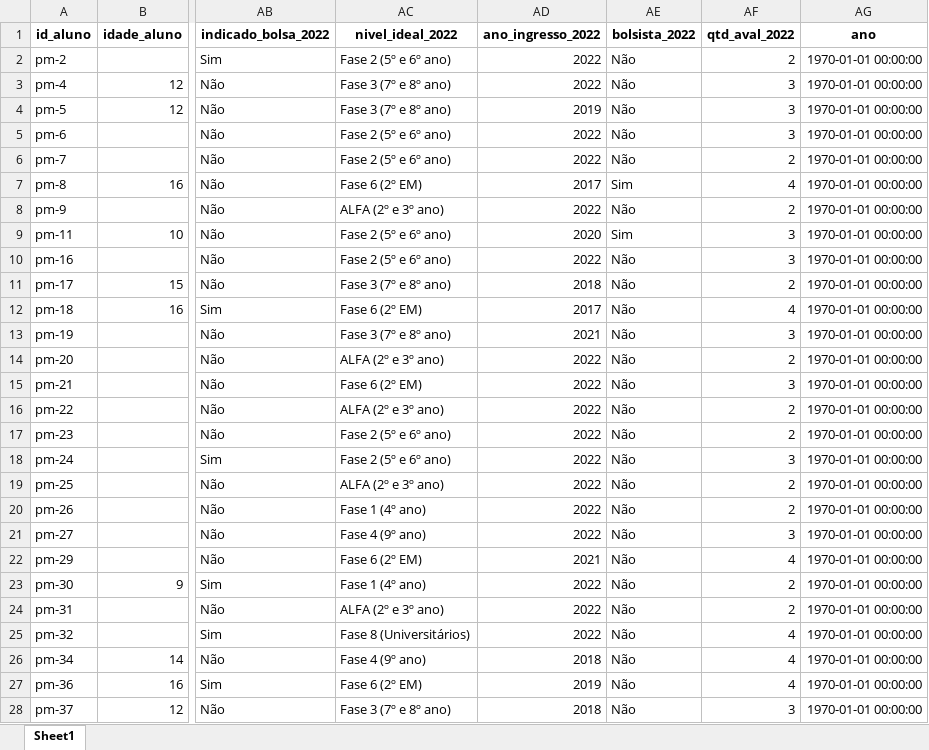
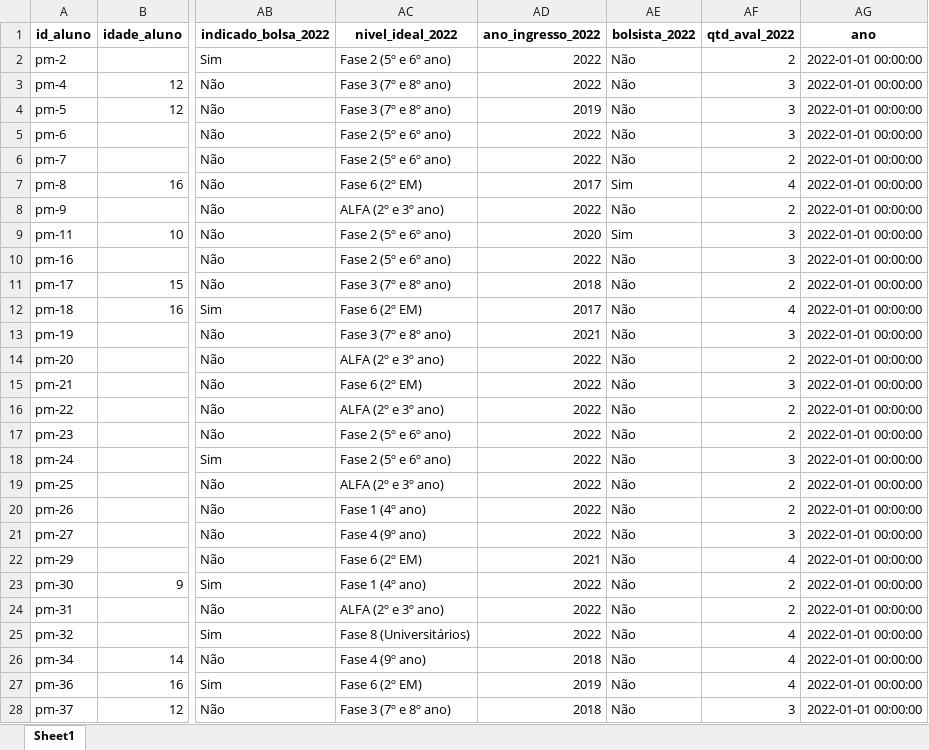
Before and after one commit to giulianafernandes/datathon_fiap, an Excel workbook: dados/csv_tratado/dados_22.xlsx, sheet Sheet1, drawn as a sheet; only a part is shown, gaps mark what is left out; values as stored, in another font and other column widths than the file's, no borders; the diff covers the shown part only; the diff names each change by its address in the sheet, - before the commit and + after, or states it on an @@ line.

```diff
--- a/dados/csv_tratado/dados_22.xlsx (sheet Sheet1)
+++ b/dados/csv_tratado/dados_22.xlsx (sheet Sheet1)
-AG2:AG28 (ano): 1970-01-01 00:00:00
+AG2:AG28 (ano): 2022-01-01 00:00:00
```
Also changed, not shown: 835 edited cells elsewhere in this sheet, dados/csv_tratado/dados_20.xlsx, dados/csv_tratado/dados_21.xlsx, 6 other files.
